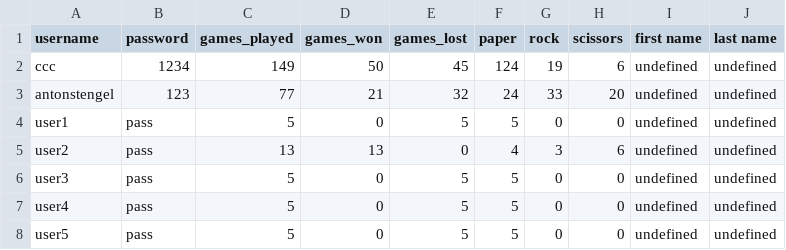
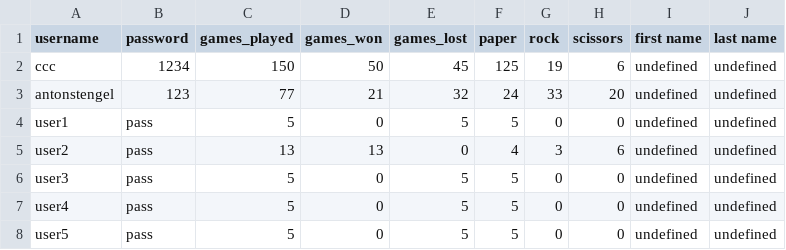
Before and after one commit to mureytasroc/prs-final, a CSV file: data/users.csv, drawn as a sheet; only a part is shown.

```diff
--- a/data/users.csv
+++ b/data/users.csv
@@ -1,3 +1,3 @@
 username,password,games_played,games_won,games_lost,paper,rock,scissors,first name,last name
-ccc,1234,149,50,45,124,19,6,undefined,undefined
+ccc,1234,150,50,45,125,19,6,undefined,undefined
 antonstengel,123,77,21,32,24,33,20,undefined,undefined
```
Also changed, not shown: data/villains.csv, 1 other file.
